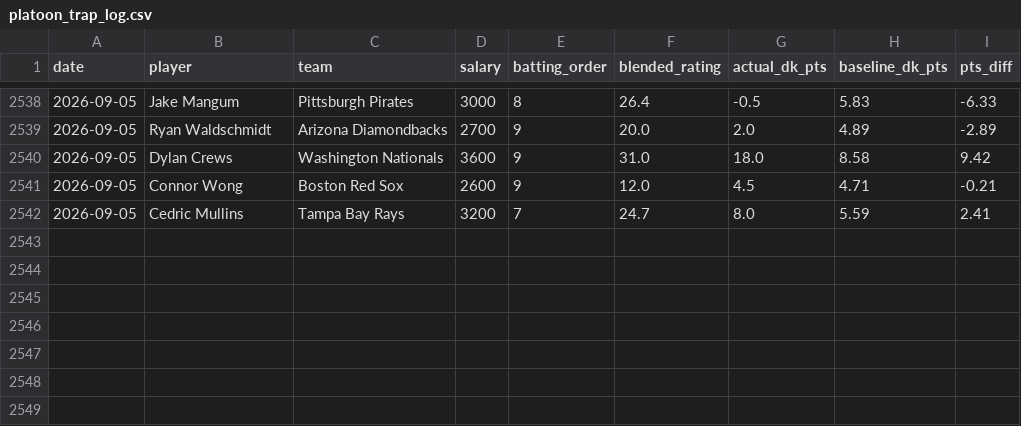
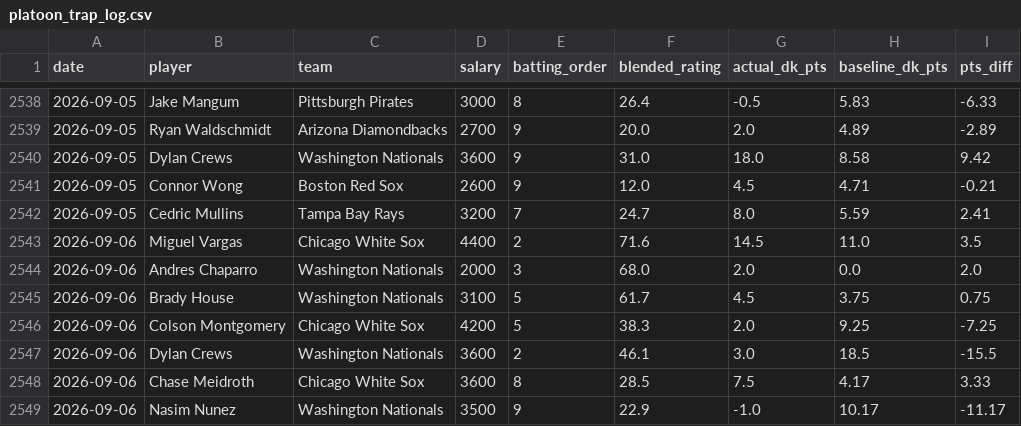
Before and after one commit to kklosowiak/MlbDFS, a CSV file: scratch/passive_tracker/signals/platoon_trap_log.csv, drawn as a sheet; only a part is shown, gaps mark what is left out; the diff names each change by its address in the sheet, - before the commit and + after, or states it on an @@ line.

```diff
--- a/scratch/passive_tracker/signals/platoon_trap_log.csv
+++ b/scratch/passive_tracker/signals/platoon_trap_log.csv
+row 2543: 2026-09-06 | Miguel Vargas | Chicago White Sox | 4400 | 2 | 71.6 | 14.5 | 11.0 | 3.5
+row 2544: 2026-09-06 | Andres Chaparro | Washington Nationals | 2000 | 3 | 68.0 | 2.0 | 0.0 | 2.0
+row 2545: 2026-09-06 | Brady House | Washington Nationals | 3100 | 5 | 61.7 | 4.5 | 3.75 | 0.75
+row 2546: 2026-09-06 | Colson Montgomery | Chicago White Sox | 4200 | 5 | 38.3 | 2.0 | 9.25 | -7.25
+row 2547: 2026-09-06 | Dylan Crews | Washington Nationals | 3600 | 2 | 46.1 | 3.0 | 18.5 | -15.5
+row 2548: 2026-09-06 | Chase Meidroth | Chicago White Sox | 3600 | 8 | 28.5 | 7.5 | 4.17 | 3.33
+row 2549: 2026-09-06 | Nasim Nunez | Washington Nationals | 3500 | 9 | 22.9 | -1.0 | 10.17 | -11.17
```
Also changed, not shown: scratch/passive_tracker/signals/anti_chalk_smash_log.csv, scratch/passive_tracker/signals/elite_platoon_log.csv, 12 other files.
